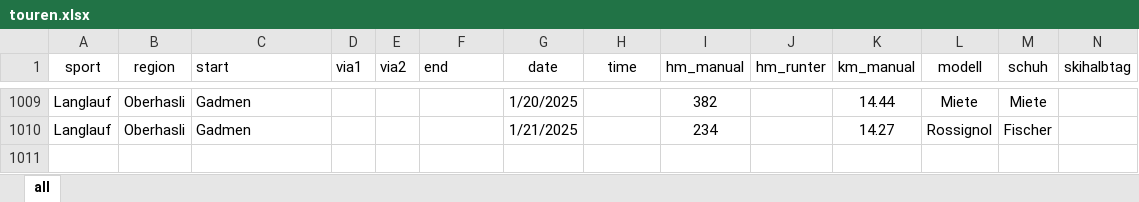
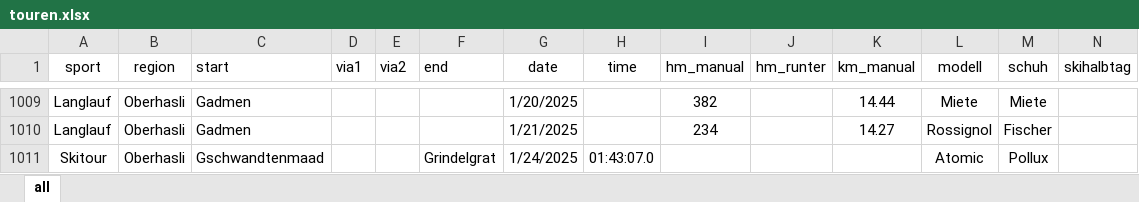
Before and after one commit to rufi77/sport, an Excel workbook: data/touren.xlsx, sheet all, drawn as a sheet; only a part is shown, gaps mark what is left out; values as stored, in another font and other column widths than the file's, no borders; conditional formats not drawn; rows hold the shown columns only; the diff names each change by its address in the sheet, - before the commit and + after, or states it on an @@ line.

```diff
--- a/data/touren.xlsx (sheet all)
+++ b/data/touren.xlsx (sheet all)
+row 1011: Skitour | Oberhasli | Gschwandtenmaad |  |  | Grindelgrat | 1/24/2025 | 01:43:07.0 |  |  |  | Atomic | Pollux
```
Also changed, not shown: 10 other files.
